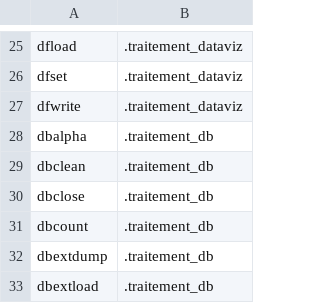
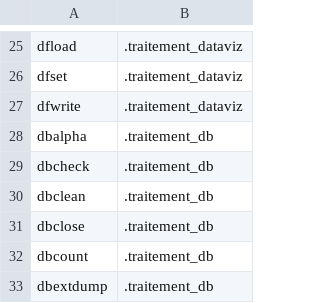
Before and after one commit to service-GCT-EMS/pyetl, a CSV file: pyetl/moteur/fonctions/cache_commandes.csv, drawn as a sheet; only a part is shown, gaps mark what is left out; the shorter side is filled out with more unchanged rows.

```diff
--- a/pyetl/moteur/fonctions/cache_commandes.csv
+++ b/pyetl/moteur/fonctions/cache_commandes.csv
@@ -28,2 +28,3 @@ dfwrite;.traitement_dataviz
 dbalpha;.traitement_db
+dbcheck;.traitement_db
 dbclean;.traitement_db
```
Also changed, not shown: 12 other files.
